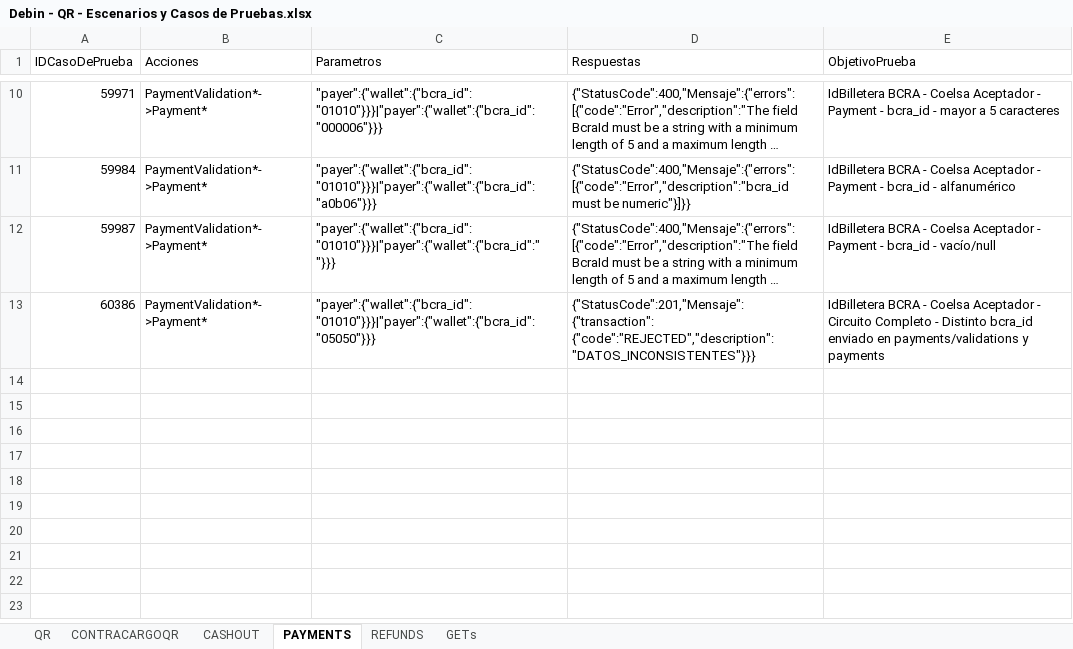
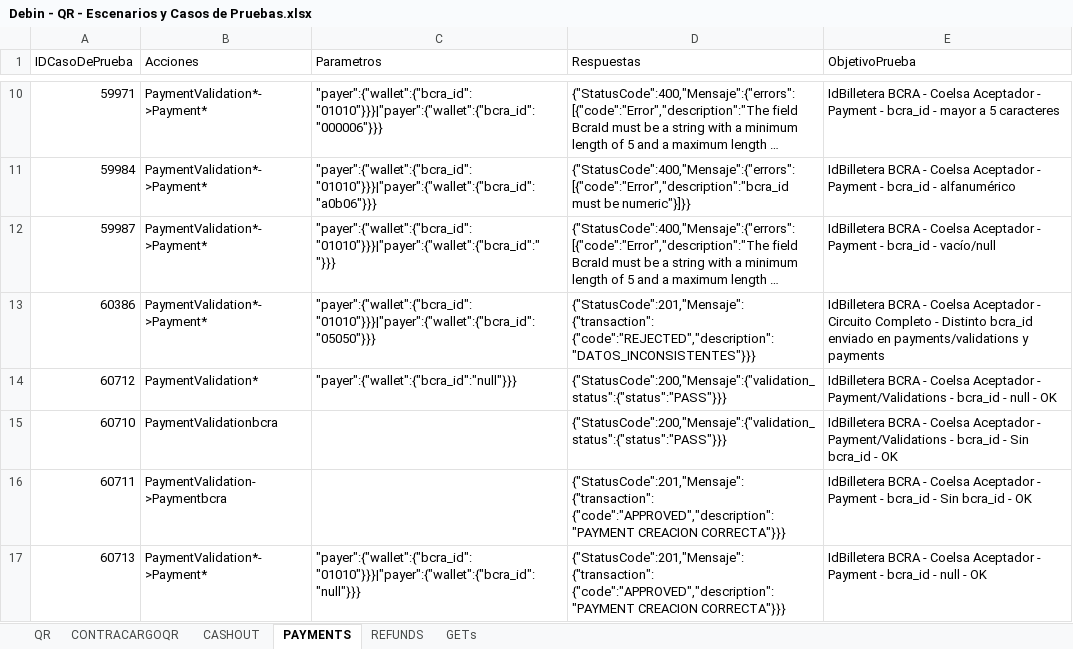
Before and after one commit to lucasacostabosch/Inazuma-Debin, an Excel workbook: Ambiente/Debin - QR - Escenarios y Casos de Pruebas.xlsx, sheet PAYMENTS, drawn as a sheet; only a part is shown, gaps mark what is left out; long unchanged cells end in …; values as stored, in another font and other column widths than the file's, no borders; the diff names each change by its address in the sheet, - before the commit and + after, or states it on an @@ line.

Commit message:
acciones y semillas nuevas de refunds y payments bcraid, nuevos casos del sprint 41 (debinqr, refunds y payment)

```diff
--- a/Ambiente/Debin - QR - Escenarios y Casos de Pruebas.xlsx (sheet PAYMENTS)
+++ b/Ambiente/Debin - QR - Escenarios y Casos de Pruebas.xlsx (sheet PAYMENTS)
+row 14: 60712 | PaymentValidation* | "payer":{"wallet":{"bcra_id":"null"}}} | {"StatusCode":200,"Mensaje":{"validation_status":{"status":"PASS"}}} | IdBilletera BCRA - Coelsa Aceptador - Payment/Validations - bcra_id - null - OK
+row 15: 60710 | PaymentValidationbcra |  | {"StatusCode":200,"Mensaje":{"validation_status":{"status":"PASS"}}} | IdBilletera BCRA - Coelsa Aceptador - Payment/Validations - bcra_id - Sin bcra_id - OK
+row 16: 60711 | PaymentValidation->Paymentbcra |  | {"StatusCode":201,"Mensaje":{"transaction": {"code":"APPROVED","description":"PAYMENT CREACION CORRECTA"}}} | IdBilletera BCRA - Coelsa Aceptador - Payment - bcra_id - Sin bcra_id - OK
+row 17: 60713 | PaymentValidation*->Payment* | "payer":{"wallet":{"bcra_id":"01010"}}}|"payer":{"wallet":{"bcra_id":"null"}}} | {"StatusCode":201,"Mensaje":{"transaction": {"code":"APPROVED","description":"PAYMENT CREACION CORRECTA"}}} | IdBilletera BCRA - Coelsa Aceptador - Payment - bcra_id - null - OK
```
Also changed, not shown: sheet QR, sheet REFUNDS, sheet GETs, sheet CONTRACARGOQR, Ambiente/Debin - Escenarios y Casos de Pruebas.xlsx, 10 other files.
